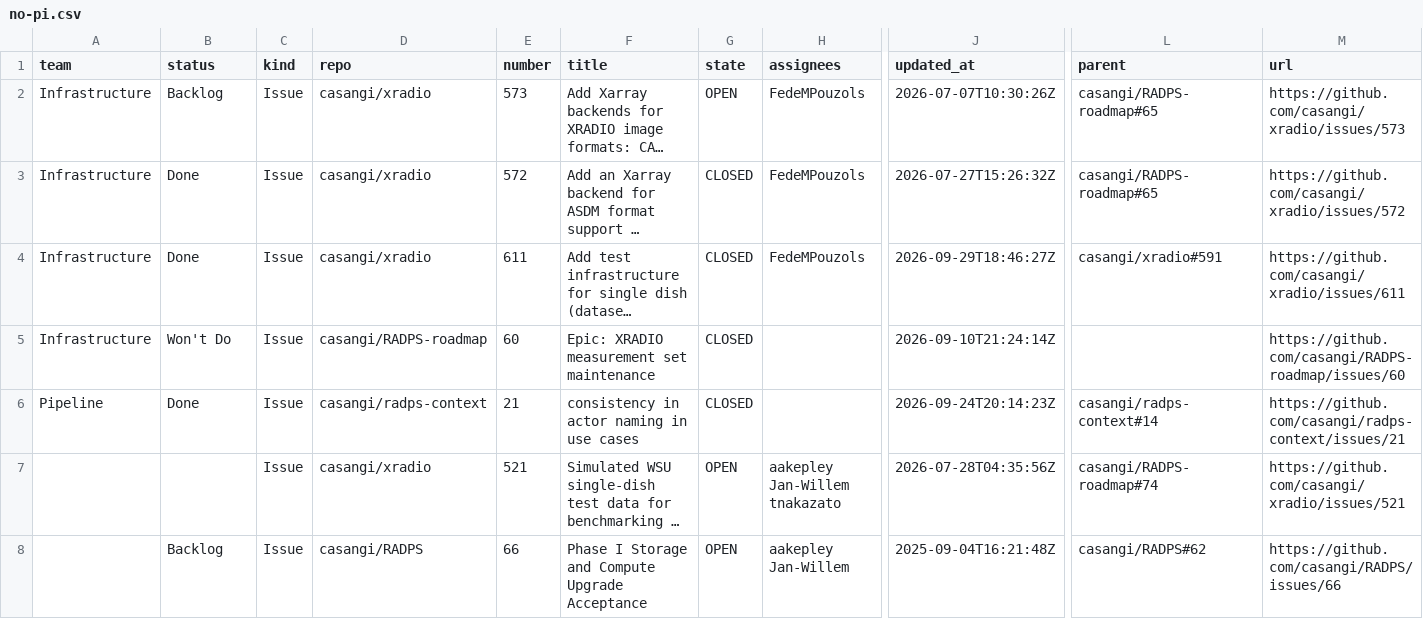
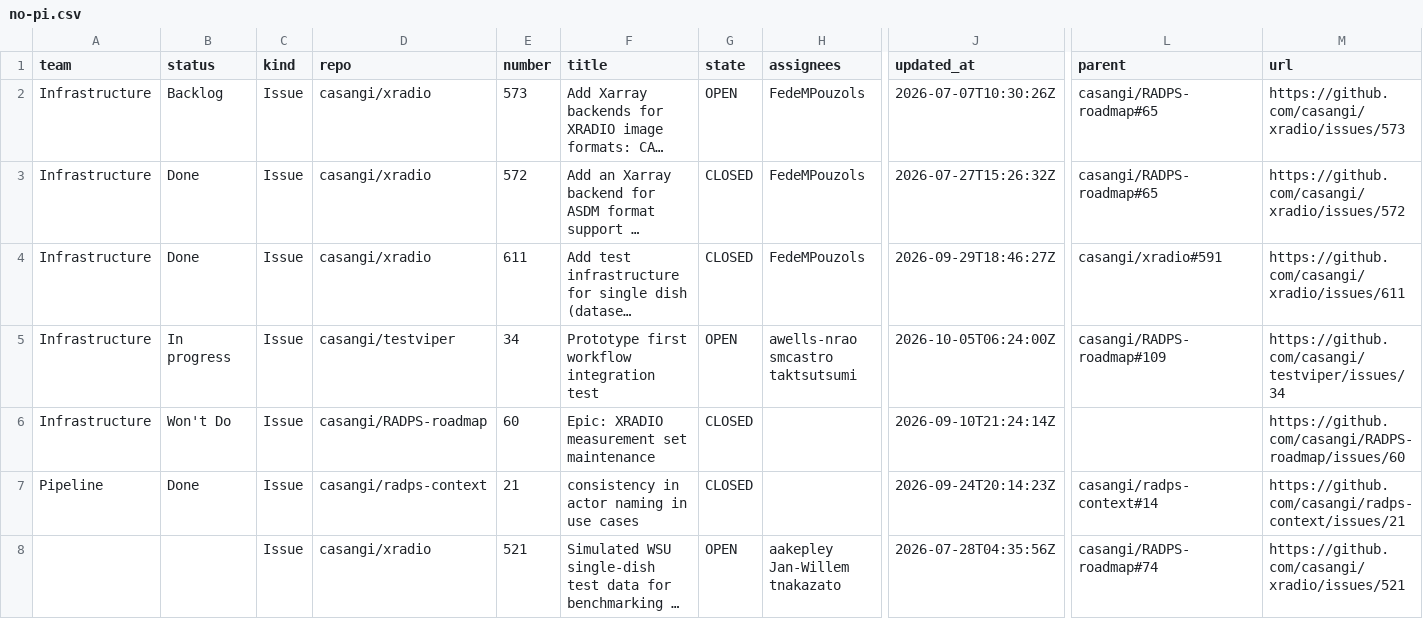
Before and after one commit to casangi/RADPS-roadmap, a CSV file: project33/pi/no-pi.csv, drawn as a sheet; only a part is shown, gaps mark what is left out; the shorter side is filled out with more unchanged rows; long unchanged cells end in …; rows hold the shown columns only; the diff covers the shown part only; the diff names each change by its address in the sheet, - before the commit and + after, or states it on an @@ line.

```diff
--- a/project33/pi/no-pi.csv
+++ b/project33/pi/no-pi.csv
+row 5: Infrastructure | In progress | Issue | casangi/testviper | 34 | Prototype first workflow integration test | OPEN | awells-nrao smcastro taktsutsumi | 2026-10-05T06:24:00Z | casangi/RADPS-roadmap#109 | https://github.com/casangi/testviper/issues/34
```
Also changed, not shown: 1 added row and 1 removed row elsewhere in this file, project33/changes-log.csv, project33/pi/PI26.4.csv, 3 other files.
